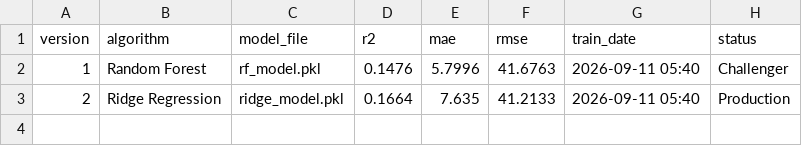
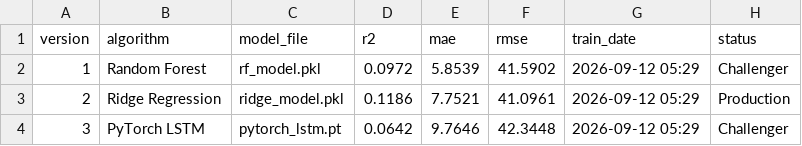
Before and after one commit to mahaamkhan245-cyber/aqi-forecast, a CSV file: data/registry/model_registry.csv, drawn as a sheet.

```diff
--- a/data/registry/model_registry.csv
+++ b/data/registry/model_registry.csv
@@ -1,3 +1,4 @@
 version,algorithm,model_file,r2,mae,rmse,train_date,status
-1,Random Forest,rf_model.pkl,0.1476,5.7996,41.6763,2026-09-11 05:40,Challenger
-2,Ridge Regression,ridge_model.pkl,0.1664,7.635,41.2133,2026-09-11 05:40,Production
+1,Random Forest,rf_model.pkl,0.0972,5.8539,41.5902,2026-09-12 05:29,Challenger
+2,Ridge Regression,ridge_model.pkl,0.1186,7.7521,41.0961,2026-09-12 05:29,Production
+3,PyTorch LSTM,pytorch_lstm.pt,0.0642,9.7646,42.3448,2026-09-12 05:29,Challenger
```
Also changed, not shown: 9 other files.
